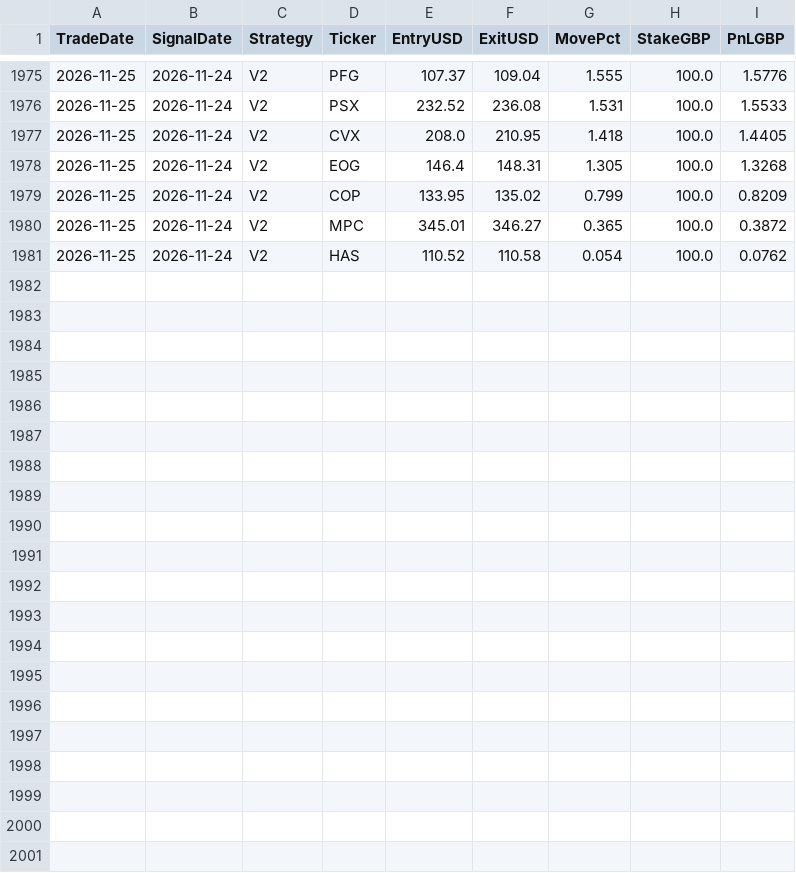
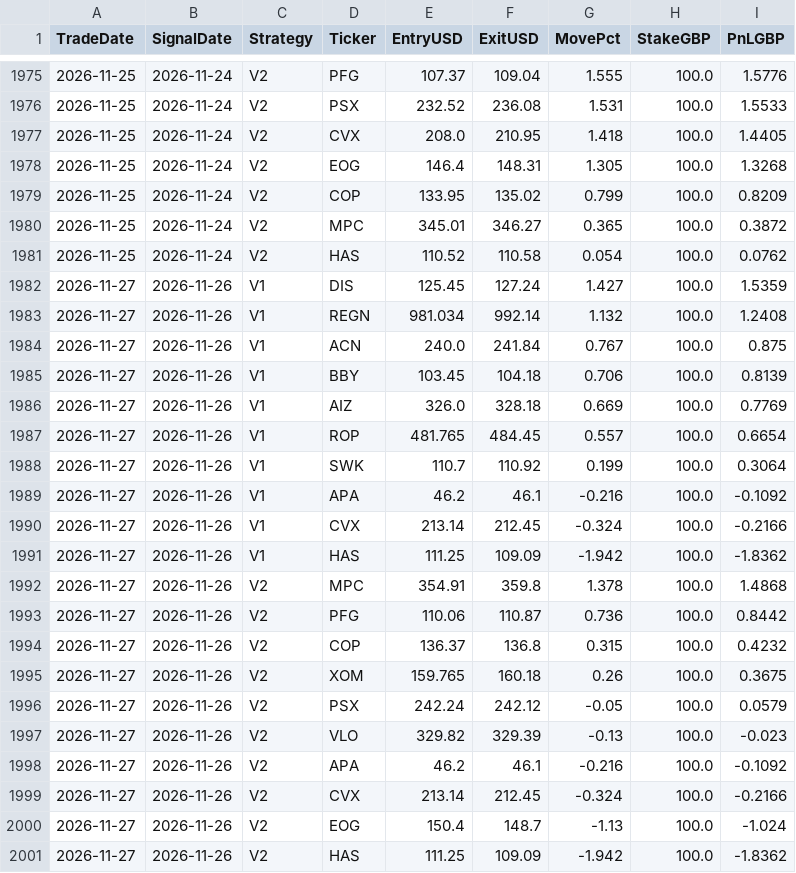
Before and after one commit to MrinalBhargava/sp500-dashboard, a CSV file: positions_pnl.csv, drawn as a sheet; only a part is shown, gaps mark what is left out; the diff names each change by its address in the sheet, - before the commit and + after, or states it on an @@ line.

```diff
--- a/positions_pnl.csv
+++ b/positions_pnl.csv
+row 1982: 2026-11-27 | 2026-11-26 | V1 | DIS | 125.45 | 127.24 | 1.427 | 100.0 | 1.5359
+row 1983: 2026-11-27 | 2026-11-26 | V1 | REGN | 981.034 | 992.14 | 1.132 | 100.0 | 1.2408
+row 1984: 2026-11-27 | 2026-11-26 | V1 | ACN | 240.0 | 241.84 | 0.767 | 100.0 | 0.875
+row 1985: 2026-11-27 | 2026-11-26 | V1 | BBY | 103.45 | 104.18 | 0.706 | 100.0 | 0.8139
+row 1986: 2026-11-27 | 2026-11-26 | V1 | AIZ | 326.0 | 328.18 | 0.669 | 100.0 | 0.7769
+row 1987: 2026-11-27 | 2026-11-26 | V1 | ROP | 481.765 | 484.45 | 0.557 | 100.0 | 0.6654
+row 1988: 2026-11-27 | 2026-11-26 | V1 | SWK | 110.7 | 110.92 | 0.199 | 100.0 | 0.3064
+row 1989: 2026-11-27 | 2026-11-26 | V1 | APA | 46.2 | 46.1 | -0.216 | 100.0 | -0.1092
+row 1990: 2026-11-27 | 2026-11-26 | V1 | CVX | 213.14 | 212.45 | -0.324 | 100.0 | -0.2166
+row 1991: 2026-11-27 | 2026-11-26 | V1 | HAS | 111.25 | 109.09 | -1.942 | 100.0 | -1.8362
+row 1992: 2026-11-27 | 2026-11-26 | V2 | MPC | 354.91 | 359.8 | 1.378 | 100.0 | 1.4868
+row 1993: 2026-11-27 | 2026-11-26 | V2 | PFG | 110.06 | 110.87 | 0.736 | 100.0 | 0.8442
+row 1994: 2026-11-27 | 2026-11-26 | V2 | COP | 136.37 | 136.8 | 0.315 | 100.0 | 0.4232
+row 1995: 2026-11-27 | 2026-11-26 | V2 | XOM | 159.765 | 160.18 | 0.26 | 100.0 | 0.3675
+row 1996: 2026-11-27 | 2026-11-26 | V2 | PSX | 242.24 | 242.12 | -0.05 | 100.0 | 0.0579
+row 1997: 2026-11-27 | 2026-11-26 | V2 | VLO | 329.82 | 329.39 | -0.13 | 100.0 | -0.023
+row 1998: 2026-11-27 | 2026-11-26 | V2 | APA | 46.2 | 46.1 | -0.216 | 100.0 | -0.1092
+row 1999: 2026-11-27 | 2026-11-26 | V2 | CVX | 213.14 | 212.45 | -0.324 | 100.0 | -0.2166
+row 2000: 2026-11-27 | 2026-11-26 | V2 | EOG | 150.4 | 148.7 | -1.13 | 100.0 | -1.024
+row 2001: 2026-11-27 | 2026-11-26 | V2 | HAS | 111.25 | 109.09 | -1.942 | 100.0 | -1.8362
```
Also changed, not shown: daily_pnl.csv.
